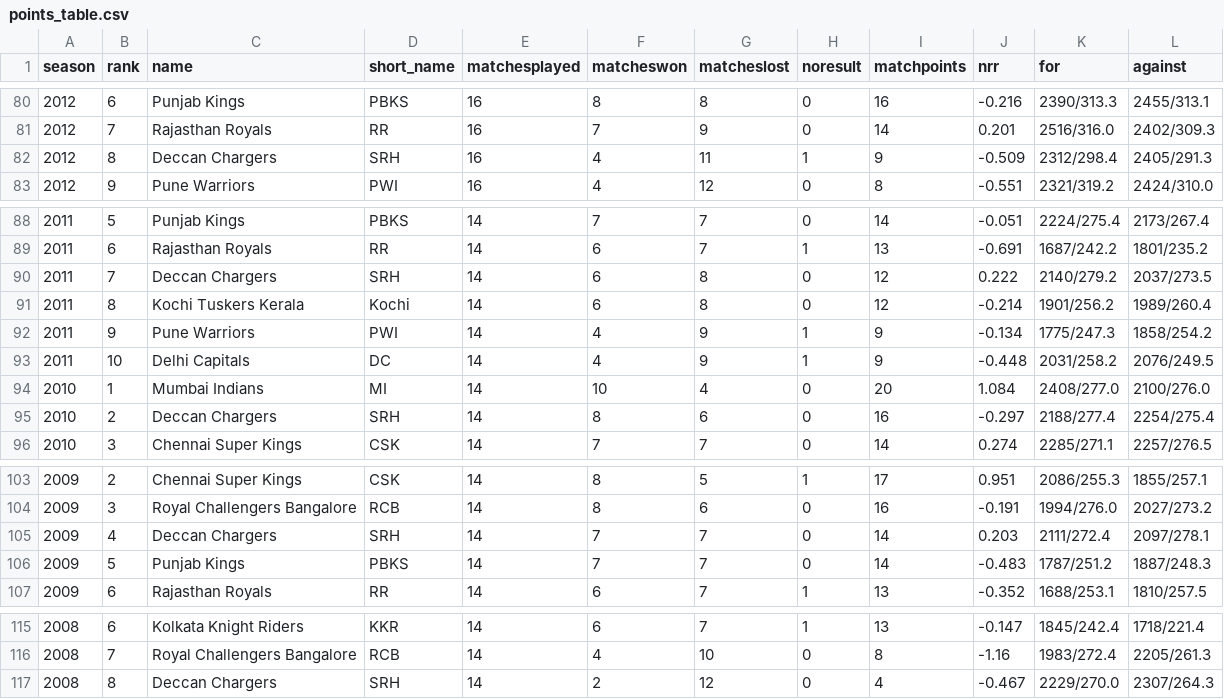
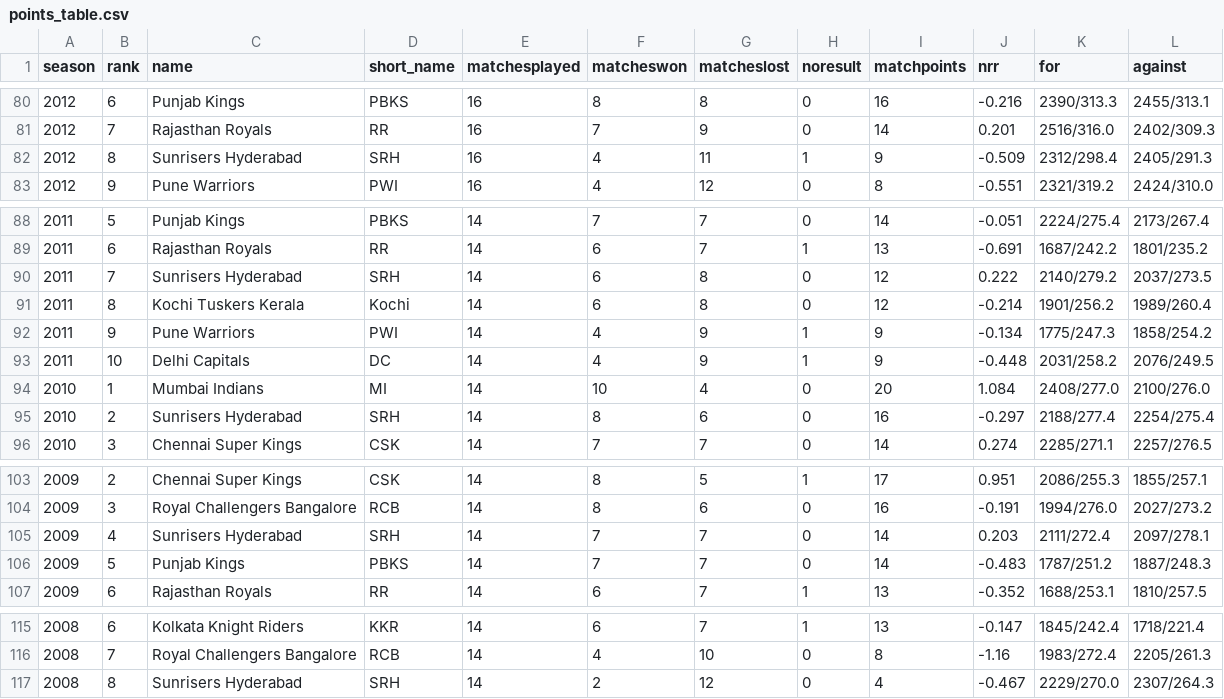
Before and after one commit to RohitRanjangit/IPlDataAnalysis, a CSV file: data/processed/points_table.csv, drawn as a sheet; only a part is shown, gaps mark what is left out.

Commit message:
add Deccan Chargers pre processing

```diff
--- a/data/processed/points_table.csv
+++ b/data/processed/points_table.csv
@@ -81,3 +81,3 @@ season,rank,name,short_name,matchesplayed,matcheswon,matcheslost,noresult,matchp
 2012,7,Rajasthan Royals,RR,16,7,9,0,14,0.201,2516/316.0,2402/309.3
-2012,8,Deccan Chargers,SRH,16,4,11,1,9,-0.509,2312/298.4,2405/291.3
+2012,8,Sunrisers Hyderabad,SRH,16,4,11,1,9,-0.509,2312/298.4,2405/291.3
 2012,9,Pune Warriors,PWI,16,4,12,0,8,-0.551,2321/319.2,2424/310.0
@@ -89,3 +89,3 @@ season,rank,name,short_name,matchesplayed,matcheswon,matcheslost,noresult,matchp
 2011,6,Rajasthan Royals,RR,14,6,7,1,13,-0.691,1687/242.2,1801/235.2
-2011,7,Deccan Chargers,SRH,14,6,8,0,12,0.222,2140/279.2,2037/273.5
+2011,7,Sunrisers Hyderabad,SRH,14,6,8,0,12,0.222,2140/279.2,2037/273.5
 2011,8,Kochi Tuskers Kerala,Kochi,14,6,8,0,12,-0.214,1901/256.2,1989/260.4
@@ -94,3 +94,3 @@ season,rank,name,short_name,matchesplayed,matcheswon,matcheslost,noresult,matchp
 2010,1,Mumbai Indians,MI,14,10,4,0,20,1.084,2408/277.0,2100/276.0
-2010,2,Deccan Chargers,SRH,14,8,6,0,16,-0.297,2188/277.4,2254/275.4
+2010,2,Sunrisers Hyderabad,SRH,14,8,6,0,16,-0.297,2188/277.4,2254/275.4
 2010,3,Chennai Super Kings,CSK,14,7,7,0,14,0.274,2285/271.1,2257/276.5
@@ -104,3 +104,3 @@ season,rank,name,short_name,matchesplayed,matcheswon,matcheslost,noresult,matchp
 2009,3,Royal Challengers Bangalore,RCB,14,8,6,0,16,-0.191,1994/276.0,2027/273.2
-2009,4,Deccan Chargers,SRH,14,7,7,0,14,0.203,2111/272.4,2097/278.1
+2009,4,Sunrisers Hyderabad,SRH,14,7,7,0,14,0.203,2111/272.4,2097/278.1
 2009,5,Punjab Kings,PBKS,14,7,7,0,14,-0.483,1787/251.2,1887/248.3
@@ -116,2 +116,2 @@ season,rank,name,short_name,matchesplayed,matcheswon,matcheslost,noresult,matchp
 2008,7,Royal Challengers Bangalore,RCB,14,4,10,0,8,-1.16,1983/272.4,2205/261.3
-2008,8,Deccan Chargers,SRH,14,2,12,0,4,-0.467,2229/270.0,2307/264.3
+2008,8,Sunrisers Hyderabad,SRH,14,2,12,0,4,-0.467,2229/270.0,2307/264.3
```
Also changed, not shown: 6 other files.
